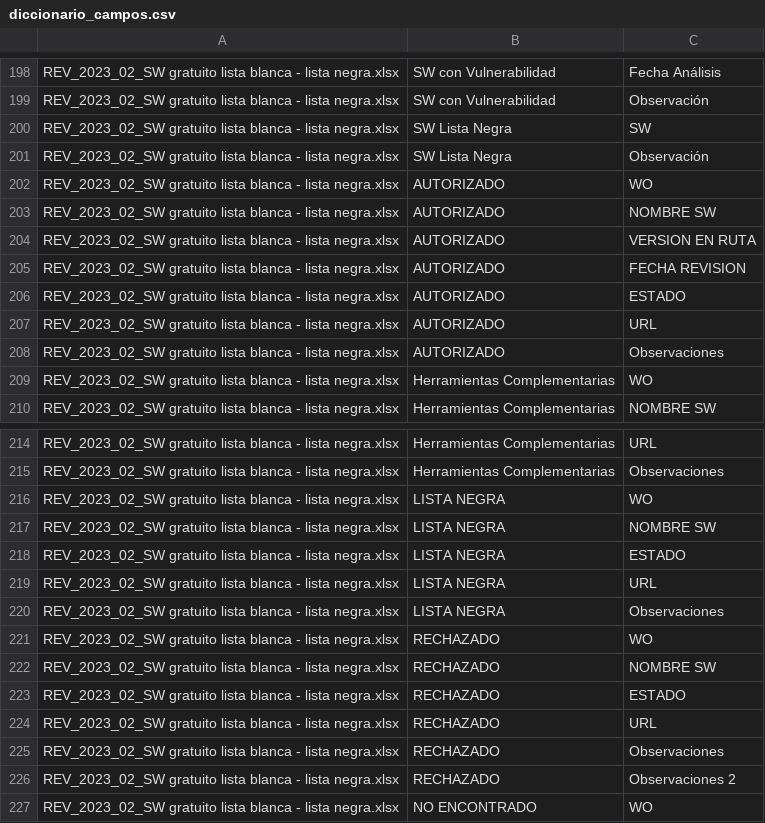
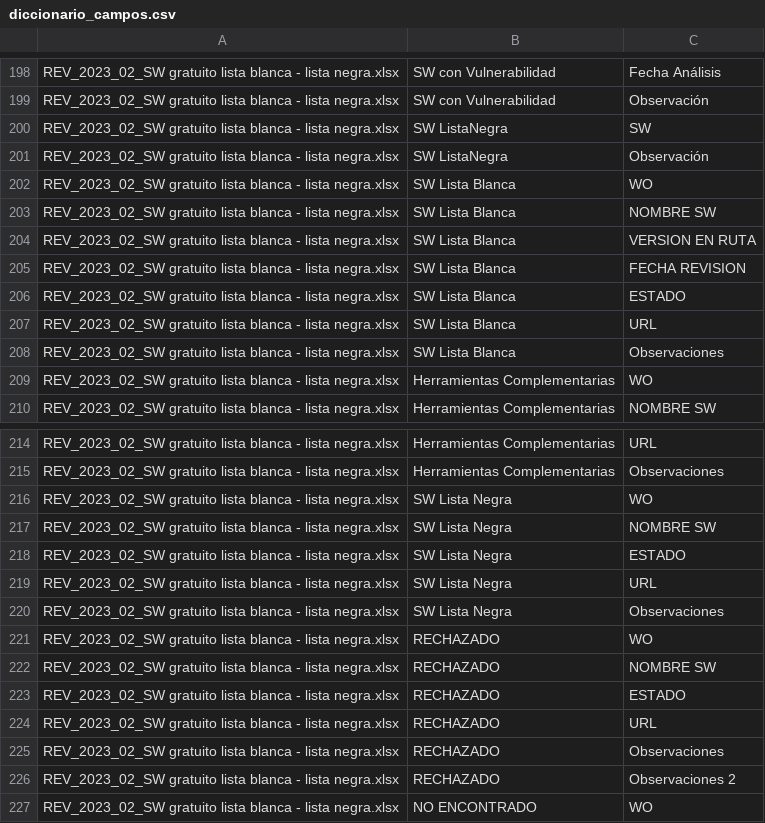
Before and after one commit to djaramiz/prueba, a CSV file: diccionario_campos.csv, drawn as a sheet; only a part is shown, gaps mark what is left out.

Commit message:
Update diccionario_campos.csv

```diff
--- a/diccionario_campos.csv
+++ b/diccionario_campos.csv
@@ -199,11 +199,11 @@ REV_2023_02_SW gratuito lista blanca - lista negra.xlsx;SW con Vulnerabilidad;Fe
 REV_2023_02_SW gratuito lista blanca - lista negra.xlsx;SW con Vulnerabilidad;Observación
-REV_2023_02_SW gratuito lista blanca - lista negra.xlsx;SW Lista Negra;SW
-REV_2023_02_SW gratuito lista blanca - lista negra.xlsx;SW Lista Negra;Observación
-REV_2023_02_SW gratuito lista blanca - lista negra.xlsx;AUTORIZADO;WO
-REV_2023_02_SW gratuito lista blanca - lista negra.xlsx;AUTORIZADO;NOMBRE SW
-REV_2023_02_SW gratuito lista blanca - lista negra.xlsx;AUTORIZADO;VERSION EN RUTA
-REV_2023_02_SW gratuito lista blanca - lista negra.xlsx;AUTORIZADO;FECHA REVISION
-REV_2023_02_SW gratuito lista blanca - lista negra.xlsx;AUTORIZADO;ESTADO
-REV_2023_02_SW gratuito lista blanca - lista negra.xlsx;AUTORIZADO;URL
-REV_2023_02_SW gratuito lista blanca - lista negra.xlsx;AUTORIZADO;Observaciones
+REV_2023_02_SW gratuito lista blanca - lista negra.xlsx;SW ListaNegra;SW
+REV_2023_02_SW gratuito lista blanca - lista negra.xlsx;SW ListaNegra;Observación
+REV_2023_02_SW gratuito lista blanca - lista negra.xlsx;SW Lista Blanca;WO
+REV_2023_02_SW gratuito lista blanca - lista negra.xlsx;SW Lista Blanca;NOMBRE SW
+REV_2023_02_SW gratuito lista blanca - lista negra.xlsx;SW Lista Blanca;VERSION EN RUTA
+REV_2023_02_SW gratuito lista blanca - lista negra.xlsx;SW Lista Blanca;FECHA REVISION
+REV_2023_02_SW gratuito lista blanca - lista negra.xlsx;SW Lista Blanca;ESTADO
+REV_2023_02_SW gratuito lista blanca - lista negra.xlsx;SW Lista Blanca;URL
+REV_2023_02_SW gratuito lista blanca - lista negra.xlsx;SW Lista Blanca;Observaciones
 REV_2023_02_SW gratuito lista blanca - lista negra.xlsx;Herramientas Complementarias;WO
@@ -215,7 +215,7 @@ REV_2023_02_SW gratuito lista blanca - lista negra.xlsx;Herramientas Complementa
 REV_2023_02_SW gratuito lista blanca - lista negra.xlsx;Herramientas Complementarias;Observaciones
-REV_2023_02_SW gratuito lista blanca - lista negra.xlsx;LISTA NEGRA;WO
-REV_2023_02_SW gratuito lista blanca - lista negra.xlsx;LISTA NEGRA;NOMBRE SW
-REV_2023_02_SW gratuito lista blanca - lista negra.xlsx;LISTA NEGRA;ESTADO
-REV_2023_02_SW gratuito lista blanca - lista negra.xlsx;LISTA NEGRA;URL
-REV_2023_02_SW gratuito lista blanca - lista negra.xlsx;LISTA NEGRA;Observaciones
+REV_2023_02_SW gratuito lista blanca - lista negra.xlsx;SW Lista Negra;WO
+REV_2023_02_SW gratuito lista blanca - lista negra.xlsx;SW Lista Negra;NOMBRE SW
+REV_2023_02_SW gratuito lista blanca - lista negra.xlsx;SW Lista Negra;ESTADO
+REV_2023_02_SW gratuito lista blanca - lista negra.xlsx;SW Lista Negra;URL
+REV_2023_02_SW gratuito lista blanca - lista negra.xlsx;SW Lista Negra;Observaciones
 REV_2023_02_SW gratuito lista blanca - lista negra.xlsx;RECHAZADO;WO
```
